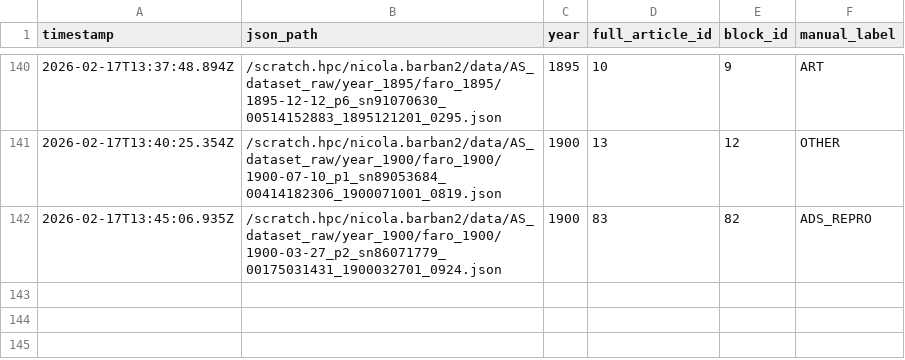
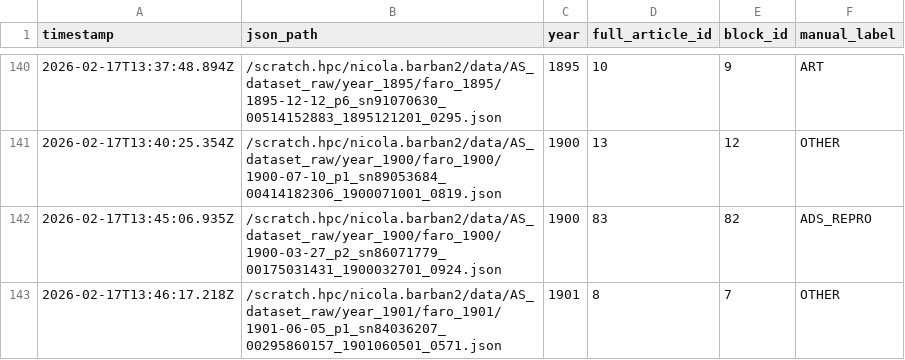
Before and after one commit to nicolabarban/fertility_ads, a CSV file: data/ground_truth.csv, drawn as a sheet; only a part is shown, gaps mark what is left out.

Commit message:
Append ground truth label

```diff
--- a/data/ground_truth.csv
+++ b/data/ground_truth.csv
@@ -142 +142,2 @@ timestamp,json_path,year,full_article_id,block_id,manual_label
 2026-02-17T13:45:06.935Z,/scratch.hpc/nicola.barban2/data/AS_dataset_raw/year_1900/faro_1900/1900-03-27_p2_sn86071779_00175031431_1900032701_0924.json,1900,83,82,ADS_REPRO
+2026-02-17T13:46:17.218Z,/scratch.hpc/nicola.barban2/data/AS_dataset_raw/year_1901/faro_1901/1901-06-05_p1_sn84036207_00295860157_1901060501_0571.json,1901,8,7,OTHER
```
